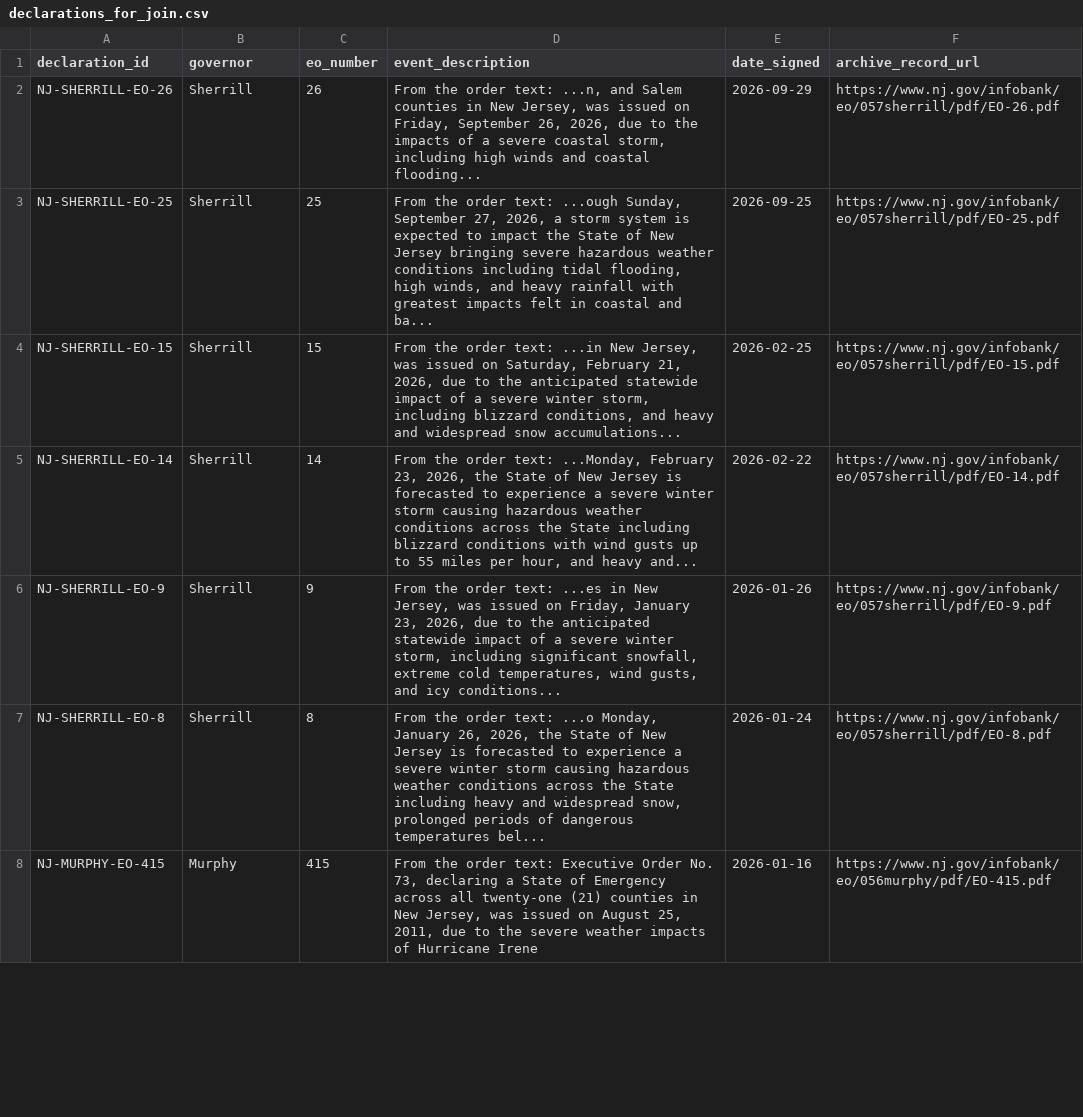
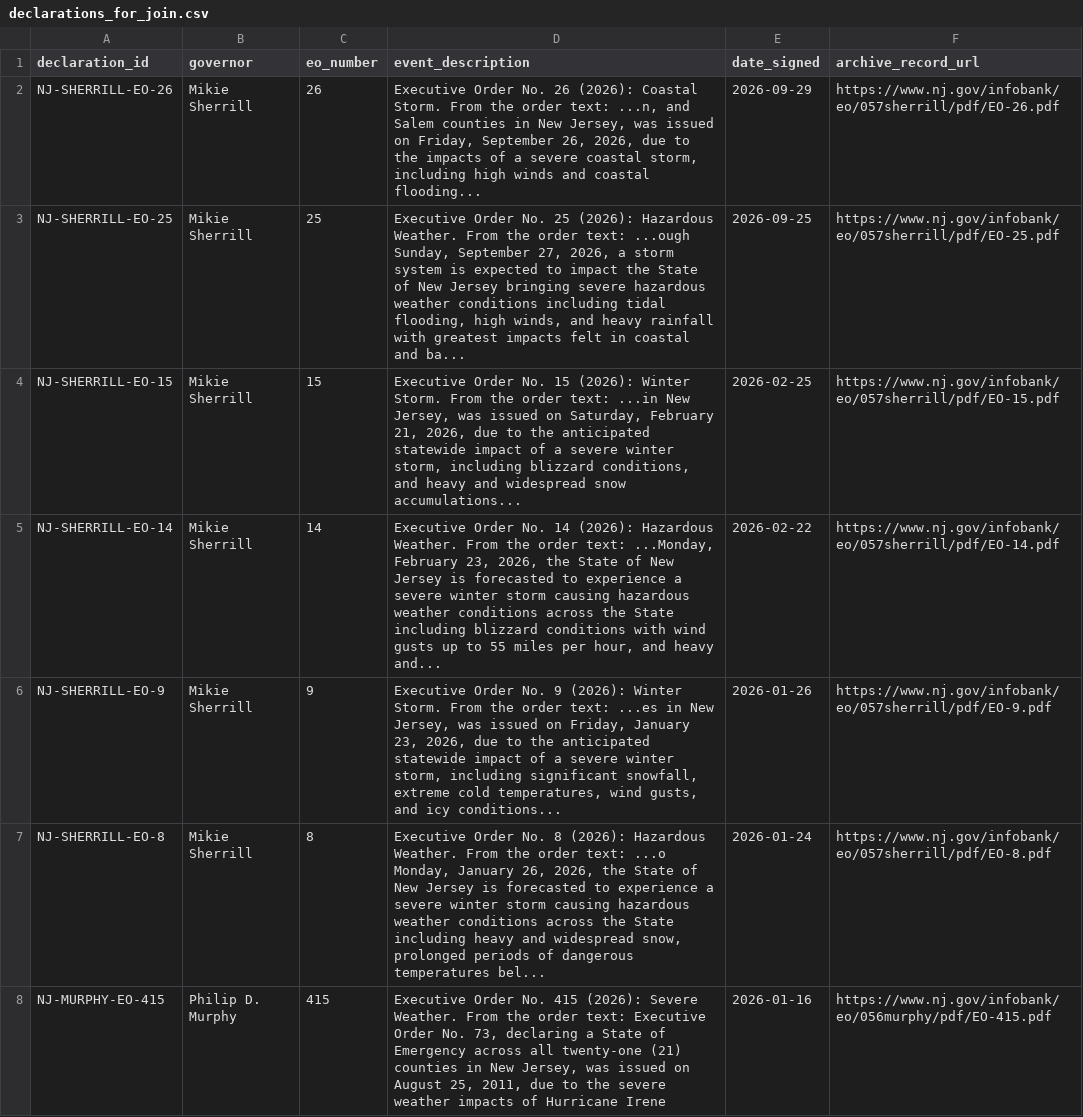
Before and after one commit to Phenom1881/disaster-data, a CSV file: plus/new-jersey/declarations_for_join.csv, drawn as a sheet; only a part is shown; the diff covers the shown part only.

```diff
--- a/plus/new-jersey/declarations_for_join.csv
+++ b/plus/new-jersey/declarations_for_join.csv
@@ -1,8 +1,8 @@
 declaration_id,governor,eo_number,event_description,date_signed,archive_record_url
-NJ-SHERRILL-EO-26,Sherrill,26,"From the order text: ...n, and Salem counties in New Jersey, was issued on Friday, September 26, 2026, due to the impacts of a severe coastal storm, including high winds and coastal flooding...",2026-09-29,https://www.nj.gov/infobank/eo/057sherrill/pdf/EO-26.pdf
-NJ-SHERRILL-EO-25,Sherrill,25,"From the order text: ...ough Sunday, September 27, 2026, a storm system is expected to impact the State of New Jersey bringing severe hazardous weather conditions including tidal flooding, high winds, and heavy rainfall with greatest impacts felt in coastal and ba...",2026-09-25,https://www.nj.gov/infobank/eo/057sherrill/pdf/EO-25.pdf
-NJ-SHERRILL-EO-15,Sherrill,15,"From the order text: ...in New Jersey, was issued on Saturday, February 21, 2026, due to the anticipated statewide impact of a severe winter storm, including blizzard conditions, and heavy and widespread snow accumulations...",2026-02-25,https://www.nj.gov/infobank/eo/057sherrill/pdf/EO-15.pdf
-NJ-SHERRILL-EO-14,Sherrill,14,"From the order text: ...Monday, February 23, 2026, the State of New Jersey is forecasted to experience a severe winter storm causing hazardous weather conditions across the State including blizzard conditions with wind gusts up to 55 miles per hour, and heavy and...",2026-02-22,https://www.nj.gov/infobank/eo/057sherrill/pdf/EO-14.pdf
-NJ-SHERRILL-EO-9,Sherrill,9,"From the order text: ...es in New Jersey, was issued on Friday, January 23, 2026, due to the anticipated statewide impact of a severe winter storm, including significant snowfall, extreme cold temperatures, wind gusts, and icy conditions...",2026-01-26,https://www.nj.gov/infobank/eo/057sherrill/pdf/EO-9.pdf
-NJ-SHERRILL-EO-8,Sherrill,8,"From the order text: ...o Monday, January 26, 2026, the State of New Jersey is forecasted to experience a severe winter storm causing hazardous weather conditions across the State including heavy and widespread snow, prolonged periods of dangerous temperatures bel...",2026-01-24,https://www.nj.gov/infobank/eo/057sherrill/pdf/EO-8.pdf
-NJ-MURPHY-EO-415,Murphy,415,"From the order text: Executive Order No. 73, declaring a State of Emergency across all twenty-one (21) counties in New Jersey, was issued on August 25, 2011, due to the severe weather impacts of Hurricane Irene",2026-01-16,https://www.nj.gov/infobank/eo/056murphy/pdf/EO-415.pdf
+NJ-SHERRILL-EO-26,Mikie Sherrill,26,"Executive Order No. 26 (2026): Coastal Storm. From the order text: ...n, and Salem counties in New Jersey, was issued on Friday, September 26, 2026, due to the impacts of a severe coastal storm, including high winds and coastal flooding...",2026-09-29,https://www.nj.gov/infobank/eo/057sherrill/pdf/EO-26.pdf
+NJ-SHERRILL-EO-25,Mikie Sherrill,25,"Executive Order No. 25 (2026): Hazardous Weather. From the order text: ...ough Sunday, September 27, 2026, a storm system is expected to impact the State of New Jersey bringing severe hazardous weather conditions including tidal flooding, high winds, and heavy rainfall with greatest impacts felt in coastal and ba...",2026-09-25,https://www.nj.gov/infobank/eo/057sherrill/pdf/EO-25.pdf
+NJ-SHERRILL-EO-15,Mikie Sherrill,15,"Executive Order No. 15 (2026): Winter Storm. From the order text: ...in New Jersey, was issued on Saturday, February 21, 2026, due to the anticipated statewide impact of a severe winter storm, including blizzard conditions, and heavy and widespread snow accumulations...",2026-02-25,https://www.nj.gov/infobank/eo/057sherrill/pdf/EO-15.pdf
+NJ-SHERRILL-EO-14,Mikie Sherrill,14,"Executive Order No. 14 (2026): Hazardous Weather. From the order text: ...Monday, February 23, 2026, the State of New Jersey is forecasted to experience a severe winter storm causing hazardous weather conditions across the State including blizzard conditions with wind gusts up to 55 miles per hour, and heavy and...",2026-02-22,https://www.nj.gov/infobank/eo/057sherrill/pdf/EO-14.pdf
+NJ-SHERRILL-EO-9,Mikie Sherrill,9,"Executive Order No. 9 (2026): Winter Storm. From the order text: ...es in New Jersey, was issued on Friday, January 23, 2026, due to the anticipated statewide impact of a severe winter storm, including significant snowfall, extreme cold temperatures, wind gusts, and icy conditions...",2026-01-26,https://www.nj.gov/infobank/eo/057sherrill/pdf/EO-9.pdf
+NJ-SHERRILL-EO-8,Mikie Sherrill,8,"Executive Order No. 8 (2026): Hazardous Weather. From the order text: ...o Monday, January 26, 2026, the State of New Jersey is forecasted to experience a severe winter storm causing hazardous weather conditions across the State including heavy and widespread snow, prolonged periods of dangerous temperatures bel...",2026-01-24,https://www.nj.gov/infobank/eo/057sherrill/pdf/EO-8.pdf
+NJ-MURPHY-EO-415,Philip D. Murphy,415,"Executive Order No. 415 (2026): Severe Weather. From the order text: Executive Order No. 73, declaring a State of Emergency across all twenty-one (21) counties in New Jersey, was issued on August 25, 2011, due to the severe weather impacts of Hurricane Irene",2026-01-16,https://www.nj.gov/infobank/eo/056murphy/pdf/EO-415.pdf
```
Also changed, not shown: 170 edited cells elsewhere in this file, 3 other files.
